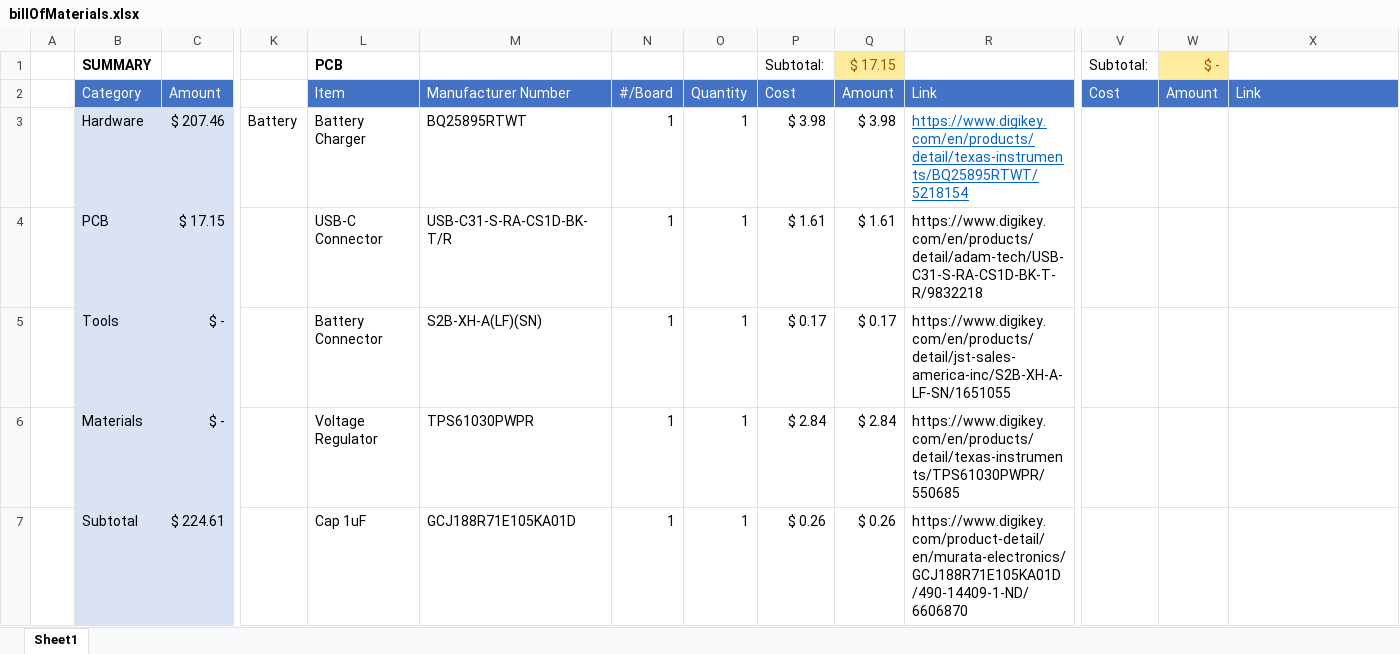
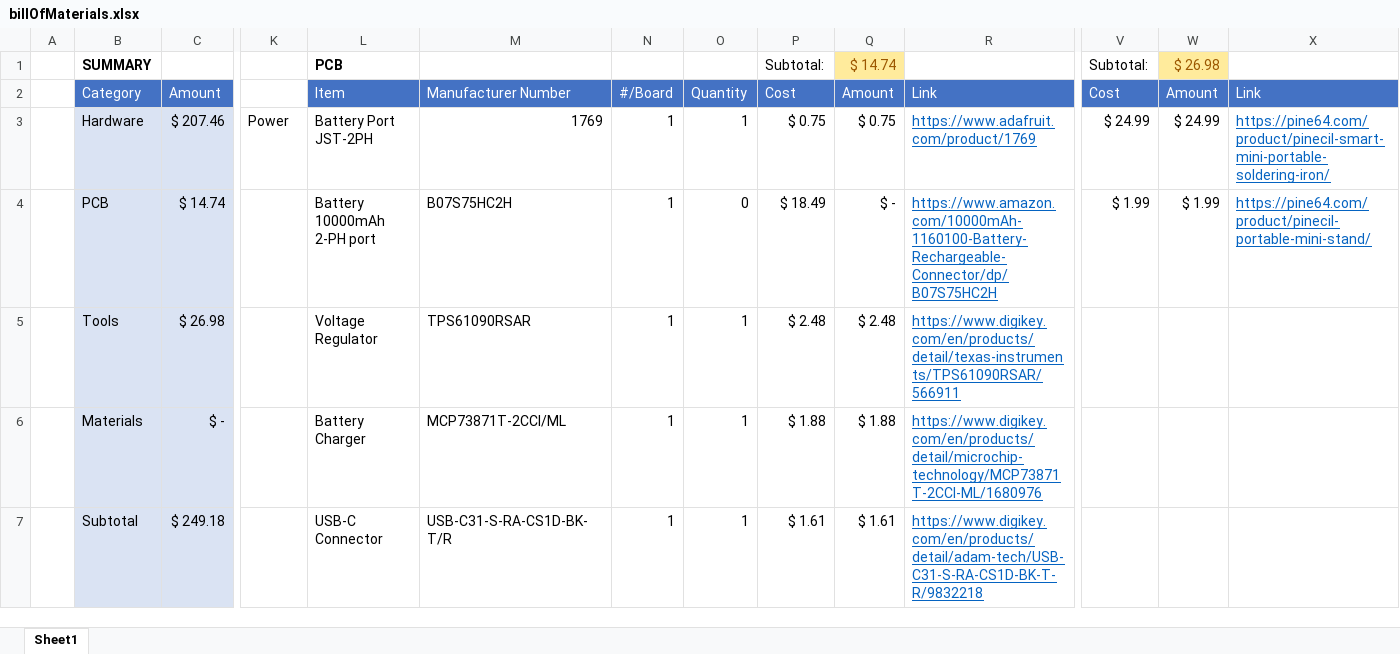
Before and after one commit to Dylancyclone/thesis, an Excel workbook: fundingApplication/billOfMaterials.xlsx, sheet Sheet1, drawn as a sheet; only a part is shown, gaps mark what is left out; values as stored, in another font and other column widths than the file's, no borders; table styles not drawn; removed rows and columns are numbered as before the commit, all else as after; rows hold the shown columns only; the diff covers the shown part only; the diff names each change by its address in the sheet, - before the commit and + after, or states it on an @@ line.

Commit message:
Rework BOM for power supply
Instead of basing the power supply off of the Aegis project, I'm instead looking at Adafruit's Powerboost 1000C and trying to build something similar to that

```diff
--- a/fundingApplication/billOfMaterials.xlsx (sheet Sheet1)
+++ b/fundingApplication/billOfMaterials.xlsx (sheet Sheet1)
-Q1: $ 17.15
+Q1: $ 14.74
-W1: $ -
+W1: $ 26.98
-row 3:  | Hardware | $ 207.46 | Battery | Battery Charger | BQ25895RTWT | 1 | 1 | $ 3.98 | $ 3.98 | https://www.digikey.com/en/products/detail/texas-instruments/BQ25895RTWT/5218154
-row 4:  | PCB | $ 17.15 |  | USB-C Connector | USB-C31-S-RA-CS1D-BK-T/R | 1 | 1 | $ 1.61 | $ 1.61 | https://www.digikey.com/en/products/detail/adam-tech/USB-C31-S-RA-CS1D-BK-T-R/9832218
+row 3:  | Hardware | $ 207.46 | Power | Battery Port JST-2PH | 1769 | 1 | 1 | $ 0.75 | $ 0.75 | https://www.adafruit.com/product/1769 | $ 24.99 | $ 24.99 | https://pine64.com/product/pinecil-smart-mini-portable-soldering-iron/
+row 4:  | PCB | $ 14.74 |  | Battery 10000mAh 2-PH port | B07S75HC2H | 1 | 0 | $ 18.49 | $ - | https://www.amazon.com/10000mAh-1160100-Battery-Rechargeable-Connector/dp/B07S75HC2H | $ 1.99 | $ 1.99 | https://pine64.com/product/pinecil-portable-mini-stand/
-C5: $ -
+C5: $ 26.98
-L5: Battery Connector
+L5: Voltage Regulator
-M5: S2B-XH-A(LF)(SN)
+M5: TPS61090RSAR
-P5: $ 0.17
+P5: $ 2.48
-Q5: $ 0.17
+Q5: $ 2.48
-R5: https://www.digikey.com/en/products/detail/jst-sales-america-inc/S2B-XH-A-LF-SN/1651055
+R5: https://www.digikey.com/en/products/detail/texas-instruments/TPS61090RSAR/566911
@@ R5:R7 underline: off → on, text colour: black → #0563C1 @@
-L6: Voltage Regulator
+L6: Battery Charger
-M6: TPS61030PWPR
+M6: MCP73871T-2CCI/ML
-P6: $ 2.84
+P6: $ 1.88
-Q6: $ 2.84
+Q6: $ 1.88
-R6: https://www.digikey.com/en/products/detail/texas-instruments/TPS61030PWPR/550685
+R6: https://www.digikey.com/en/products/detail/microchip-technology/MCP73871T-2CCI-ML/1680976
-C7: $ 224.61
+C7: $ 249.18
-L7: Cap 1uF
+L7: USB-C Connector
-M7: GCJ188R71E105KA01D
+M7: USB-C31-S-RA-CS1D-BK-T/R
-P7: $ 0.26
+P7: $ 1.61
-Q7: $ 0.26
+Q7: $ 1.61
-R7: https://www.digikey.com/product-detail/en/murata-electronics/GCJ188R71E105KA01D/490-14409-1-ND/6606870
+R7: https://www.digikey.com/en/products/detail/adam-tech/USB-C31-S-RA-CS1D-BK-T-R/9832218
```
Also changed, not shown: 8 added rows, 8 removed rows, 46 edited cells and cell formats elsewhere in this sheet.
